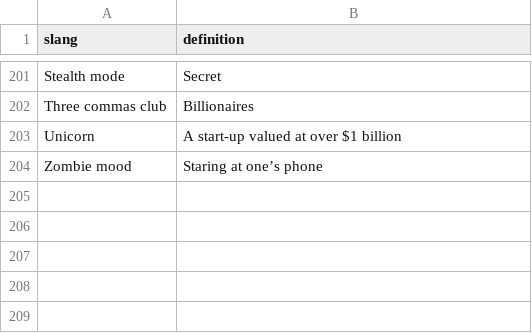
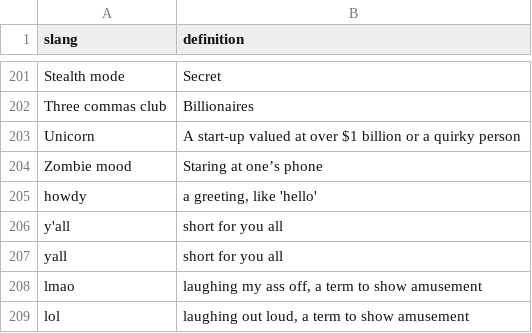
Before and after one commit to TheMatt2/SlangTranslator, a CSV file: slang_words.csv, drawn as a sheet; only a part is shown, gaps mark what is left out.

Commit message:
added words to list

```diff
--- a/slang_words.csv
+++ b/slang_words.csv
@@ -205,3 +205,8 @@ Stealth mode,Secret
 Three commas club,Billionaires
-Unicorn,A start-up valued at over $1 billion
+Unicorn,A start-up valued at over $1 billion or a quirky person
 Zombie mood,Staring at one’s phone
+howdy,"a greeting, like 'hello'"
+y'all,short for you all
+yall,short for you all
+lmao,"laughing my ass off, a term to show amusement"
+lol,"laughing out loud, a term to show amusement"
```
Also changed, not shown: 1 other file.
